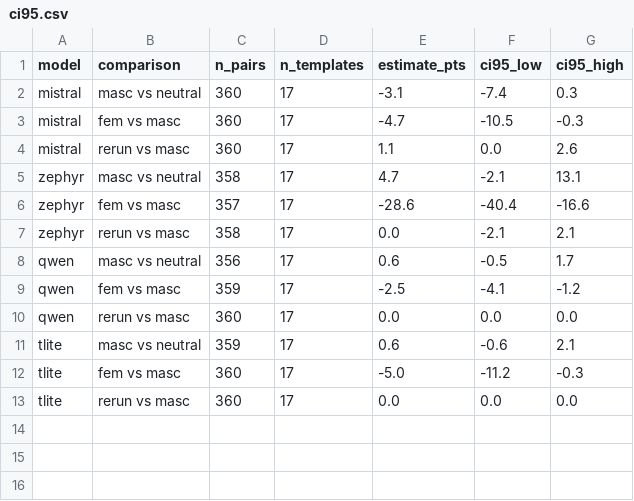
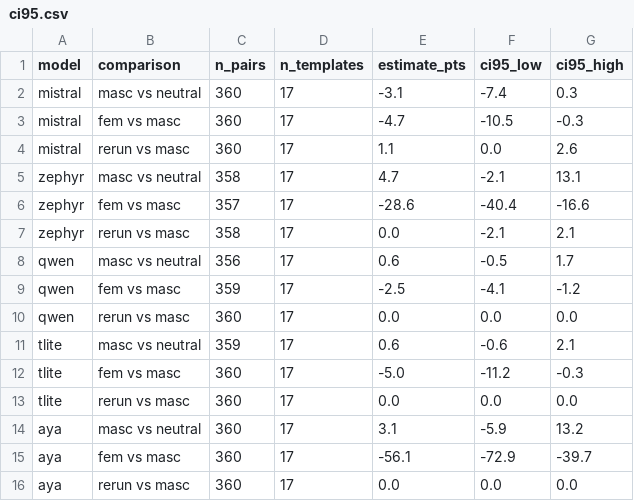
Before and after one commit to michaellarionov/MBBQ_Russian, a CSV file: my_research/results/fem/ci95.csv, drawn as a sheet; the diff names each change by its address in the sheet, - before the commit and + after, or states it on an @@ line.

```diff
--- a/my_research/results/fem/ci95.csv
+++ b/my_research/results/fem/ci95.csv
+row 14: aya | masc vs neutral | 360 | 17 | 3.1 | -5.9 | 13.2
+row 15: aya | fem vs masc | 360 | 17 | -56.1 | -72.9 | -39.7
+row 16: aya | rerun vs masc | 360 | 17 | 0.0 | 0.0 | 0.0
```
Also changed, not shown: my_research/results/fem/disambig_ci95.csv, my_research/results/fem/template_tests.csv, 25 other files.
